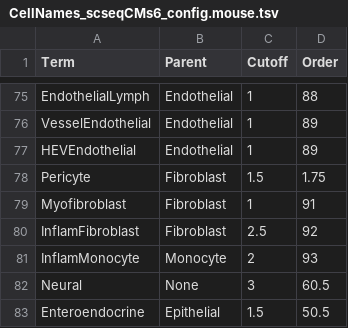
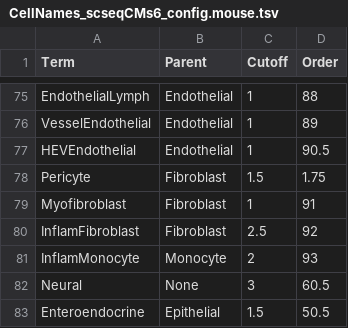
Before and after one commit to bedapub/besca, a TSV file: besca/datasets/genesets/CellNames_scseqCMs6_config.mouse.tsv, drawn as a sheet; only a part is shown, gaps mark what is left out.

Commit message:
Small fix endo signature

```diff
--- a/besca/datasets/genesets/CellNames_scseqCMs6_config.mouse.tsv
+++ b/besca/datasets/genesets/CellNames_scseqCMs6_config.mouse.tsv
@@ -76,3 +76,3 @@ EndothelialLymph	Endothelial	1	88
 VesselEndothelial	Endothelial	1	89
-HEVEndothelial	Endothelial	1	89
+HEVEndothelial	Endothelial	1	90.5
 Pericyte	Fibroblast	1.5	1.75
```
